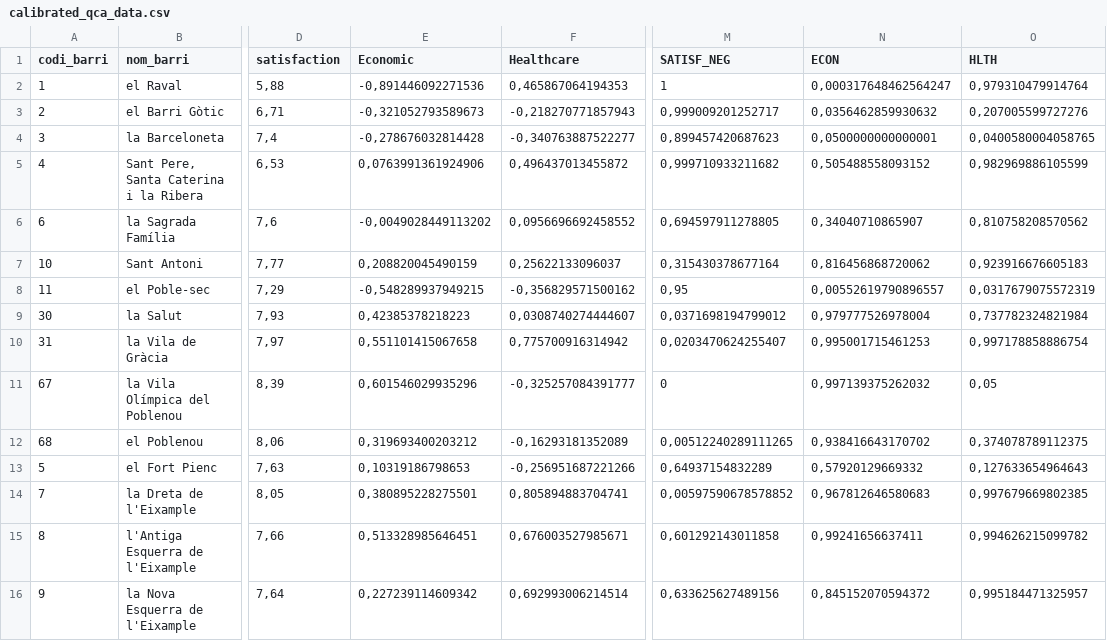
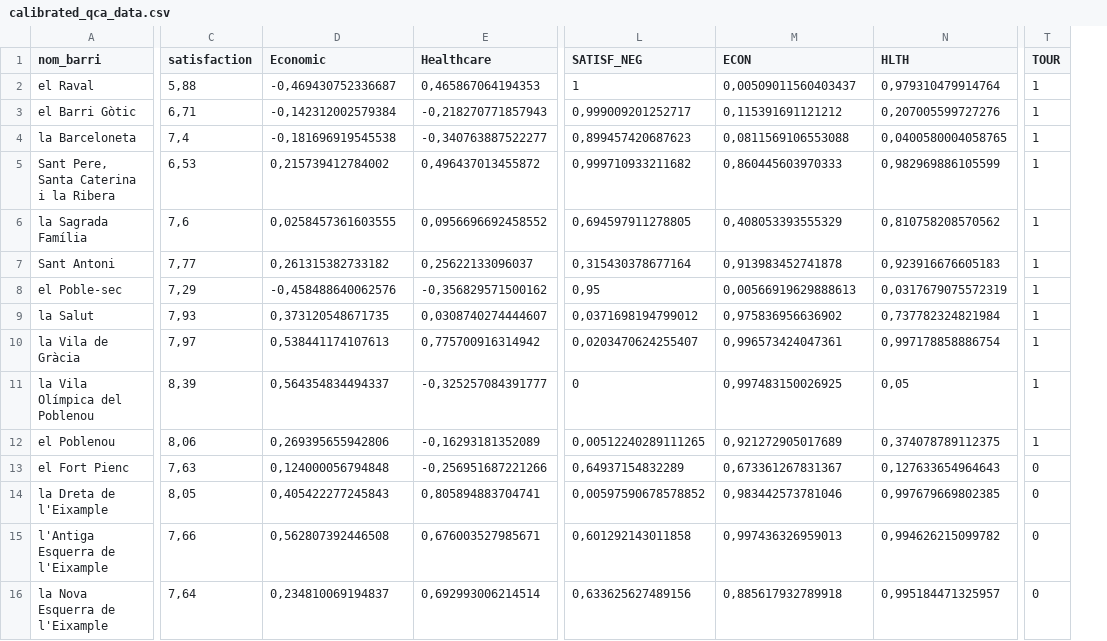
Before and after one commit to aurcer/UQoL_Barcelona, a CSV file: 2_QCA/Results/calibrated_qca_data.csv, drawn as a sheet; only a part is shown, gaps mark what is left out; removed rows and columns are numbered as before the commit, all else as after; the diff covers the shown part only; the diff names each change by its address in the sheet, - before the commit and + after, or states it on an @@ line.

Commit message:
modified original data

```diff
--- a/2_QCA/Results/calibrated_qca_data.csv
+++ b/2_QCA/Results/calibrated_qca_data.csv
-column A (codi_barri), rows 2-16: 1 | 2 | 3 | 4 | 6 | 10 | 11 | 30 | 31 | 67 | 68 | 5 | 7 | 8 | 9
+column T (TOUR), rows 2-16: 1 | 1 | 1 | 1 | 1 | 1 | 1 | 1 | 1 | 1 | 1 | 0 | 0 | 0 | 0
-D2 (Economic): -0,891446092271536
+D2 (Economic): -0,469430752336687
-M2 (ECON): 0,000317648462564247
+M2 (ECON): 0,00509011560403437
-D3 (Economic): -0,321052793589673
+D3 (Economic): -0,142312002579384
-M3 (ECON): 0,0356462859930632
+M3 (ECON): 0,115391691121212
-D4 (Economic): -0,278676032814428
+D4 (Economic): -0,181696919545538
-M4 (ECON): 0,0500000000000001
+M4 (ECON): 0,0811569106553088
-D5 (Economic): 0,0763991361924906
+D5 (Economic): 0,215739412784002
-M5 (ECON): 0,505488558093152
+M5 (ECON): 0,860445603970333
-D6 (Economic): -0,0049028449113202
+D6 (Economic): 0,0258457361603555
-M6 (ECON): 0,34040710865907
+M6 (ECON): 0,408053393555329
-D7 (Economic): 0,208820045490159
+D7 (Economic): 0,261315382733182
-M7 (ECON): 0,816456868720062
+M7 (ECON): 0,913983452741878
-D8 (Economic): -0,548289937949215
+D8 (Economic): -0,458488640062576
-M8 (ECON): 0,00552619790896557
+M8 (ECON): 0,00566919629888613
-D9 (Economic): 0,42385378218223
+D9 (Economic): 0,373120548671735
-M9 (ECON): 0,979777526978004
+M9 (ECON): 0,975836956636902
-D10 (Economic): 0,551101415067658
+D10 (Economic): 0,538441174107613
-M10 (ECON): 0,995001715461253
+M10 (ECON): 0,996573424047361
-D11 (Economic): 0,601546029935296
+D11 (Economic): 0,564354834494337
-M11 (ECON): 0,997139375262032
+M11 (ECON): 0,997483150026925
-D12 (Economic): 0,319693400203212
+D12 (Economic): 0,269395655942806
-M12 (ECON): 0,938416643170702
+M12 (ECON): 0,921272905017689
-D13 (Economic): 0,10319186798653
+D13 (Economic): 0,124000056794848
-M13 (ECON): 0,57920129669332
+M13 (ECON): 0,673361267831367
-D14 (Economic): 0,380895228275501
+D14 (Economic): 0,405422277245843
-M14 (ECON): 0,967812646580683
+M14 (ECON): 0,983442573781046
-D15 (Economic): 0,513328985646451
+D15 (Economic): 0,562807392446508
-M15 (ECON): 0,99241656637411
+M15 (ECON): 0,997436326959013
-D16 (Economic): 0,227239114609342
+D16 (Economic): 0,234810069194837
-M16 (ECON): 0,845152070594372
+M16 (ECON): 0,885617932789918
```
Also changed, not shown: 112 edited cells elsewhere in this file, 1 other file.
